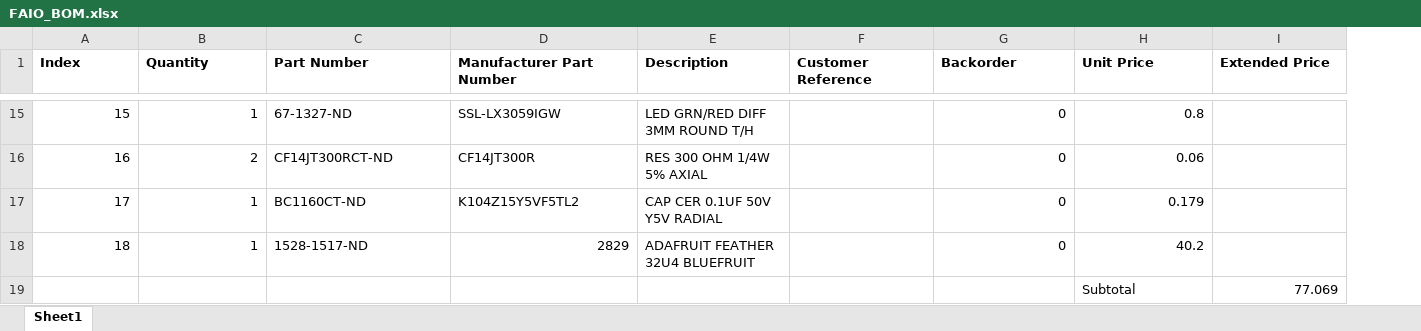
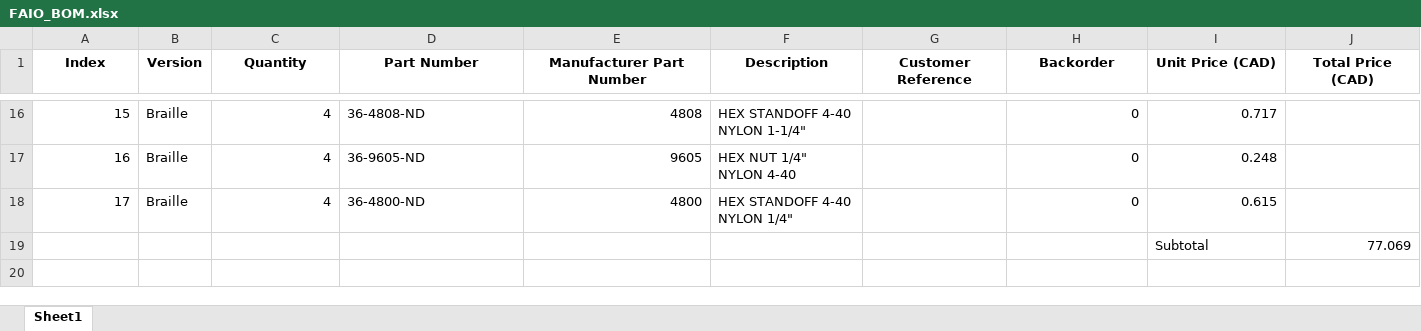
Before and after one commit to milador/FAIO, an Excel workbook: FAIO_BOM.xlsx, sheet Sheet1, drawn as a sheet; only a part is shown, gaps mark what is left out; values as stored, in another font and other column widths than the file's, no borders; removed rows and columns are numbered as before the commit, all else as after; the diff covers the shown part only; the diff names each change by its address in the sheet, - before the commit and + after, or states it on an @@ line.

```diff
--- a/FAIO_BOM.xlsx (sheet Sheet1)
+++ b/FAIO_BOM.xlsx (sheet Sheet1)
+column B (Version), rows 16-18: all Braille
-A1 alignment: left
+A1 alignment: center
-C1:J1 alignment: left
+C1:J1 alignment: center
-I1: Unit Price
+I1: Unit Price (CAD)
-J1: Extended Price
+J1: Total Price (CAD)
-C16 (Quantity): 1
+C16 (Quantity): 4
-D16 (Part Number): 67-1327-ND
+D16 (Part Number): 36-4808-ND
-E16 (Manufacturer Part Number): SSL-LX3059IGW
+E16 (Manufacturer Part Number): 4808
-F16 (Description): LED GRN/RED DIFF 3MM ROUND T/H
+F16 (Description): HEX STANDOFF 4-40 NYLON 1-1/4"
-I16 (Unit Price (CAD)): 0.8
+I16 (Unit Price (CAD)): 0.717
-C17 (Quantity): 2
+C17 (Quantity): 4
-D17 (Part Number): CF14JT300RCT-ND
+D17 (Part Number): 36-9605-ND
-E17 (Manufacturer Part Number): CF14JT300R
+E17 (Manufacturer Part Number): 9605
-F17 (Description): RES 300 OHM 1/4W 5% AXIAL
+F17 (Description): HEX NUT 1/4" NYLON 4-40
-I17 (Unit Price (CAD)): 0.06
+I17 (Unit Price (CAD)): 0.248
-C18 (Quantity): 1
+C18 (Quantity): 4
-D18 (Part Number): BC1160CT-ND
+D18 (Part Number): 36-4800-ND
-E18 (Manufacturer Part Number): K104Z15Y5VF5TL2
+E18 (Manufacturer Part Number): 4800
-F18 (Description): CAP CER 0.1UF 50V Y5V RADIAL
+F18 (Description): HEX STANDOFF 4-40 NYLON 1/4"
-I18 (Unit Price (CAD)): 0.179
+I18 (Unit Price (CAD)): 0.615
-row 18: 18 | 1 | 1528-1517-ND | 2829 | ADAFRUIT FEATHER 32U4 BLUEFRUIT |  | 0 | 40.2
```
Also changed, not shown: 1 added row and 60 edited cells elsewhere in this sheet, formulas that keep their value.
